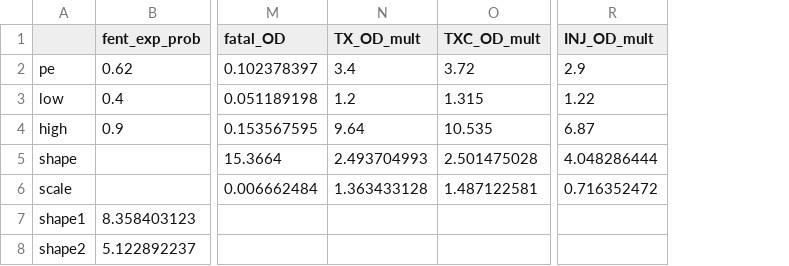
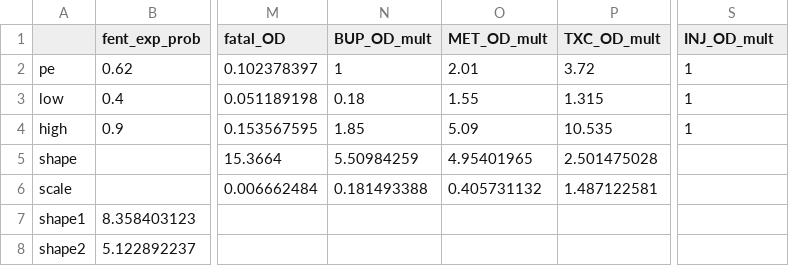
Before and after one commit to benenns/OUD-Model, a CSV file: Data/overdose.csv, drawn as a sheet; only a part is shown, gaps mark what is left out; removed rows and columns are numbered as before the commit, all else as after; the diff names each change by its address in the sheet, - before the commit and + after, or states it on an @@ line.

```diff
--- a/Data/overdose.csv
+++ b/Data/overdose.csv
-column N (TX_OD_mult), rows 2-6: 3.4 | 1.2 | 9.64 | 2.493704993 | 1.363433128
+column N (BUP_OD_mult), rows 2-6: 1 | 0.18 | 1.85 | 5.50984259 | 0.181493388
+column O (MET_OD_mult), rows 2-6: 2.01 | 1.55 | 5.09 | 4.95401965 | 0.405731132
-S2 (INJ_OD_mult): 2.9
+S2 (INJ_OD_mult): 1
-S3 (INJ_OD_mult): 1.22
+S3 (INJ_OD_mult): 1
-S4 (INJ_OD_mult): 6.87
+S4 (INJ_OD_mult): 1
-S5 (INJ_OD_mult): 4.048286444
+S5 (INJ_OD_mult): (empty)
-S6 (INJ_OD_mult): 0.716352472
+S6 (INJ_OD_mult): (empty)
```
Also changed, not shown: Data/cali_target_odf.csv, Data/cali_target_odn.csv, 44 other files.
